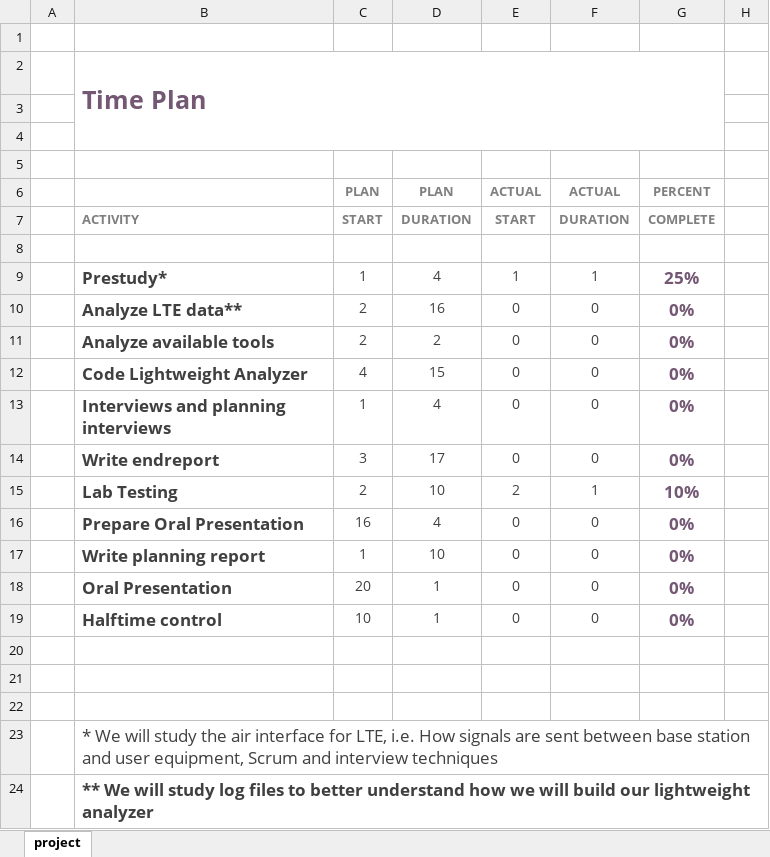
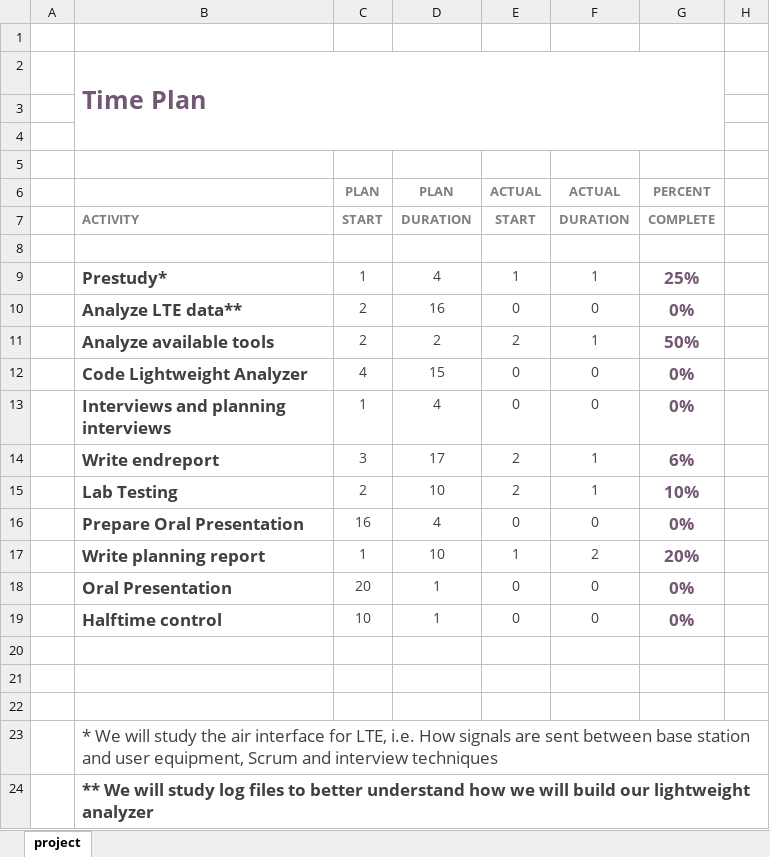
Before and after one commit to sniqer/masterthesis, an Excel workbook: Project Time Plan.xlsx, sheet project, drawn as a sheet; only a part is shown; values as stored, in another font and other column widths than the file's, no borders; charts and pictures and conditional formats not drawn; the diff names each change by its address in the sheet, - before the commit and + after, or states it on an @@ line.

```diff
--- a/Project Time Plan.xlsx (sheet project)
+++ b/Project Time Plan.xlsx (sheet project)
-E11: 0
+E11: 2
-F11: 0
+F11: 1
-G11: 0%
+G11: 50%
-E14: 0
+E14: 2
-F14: 0
+F14: 1
-G14: 0%
+G14: 6%
-E17: 0
+E17: 1
-F17: 0
+F17: 2
-G17: 0%
+G17: 20%
```
Also changed, not shown: 6 other files.
